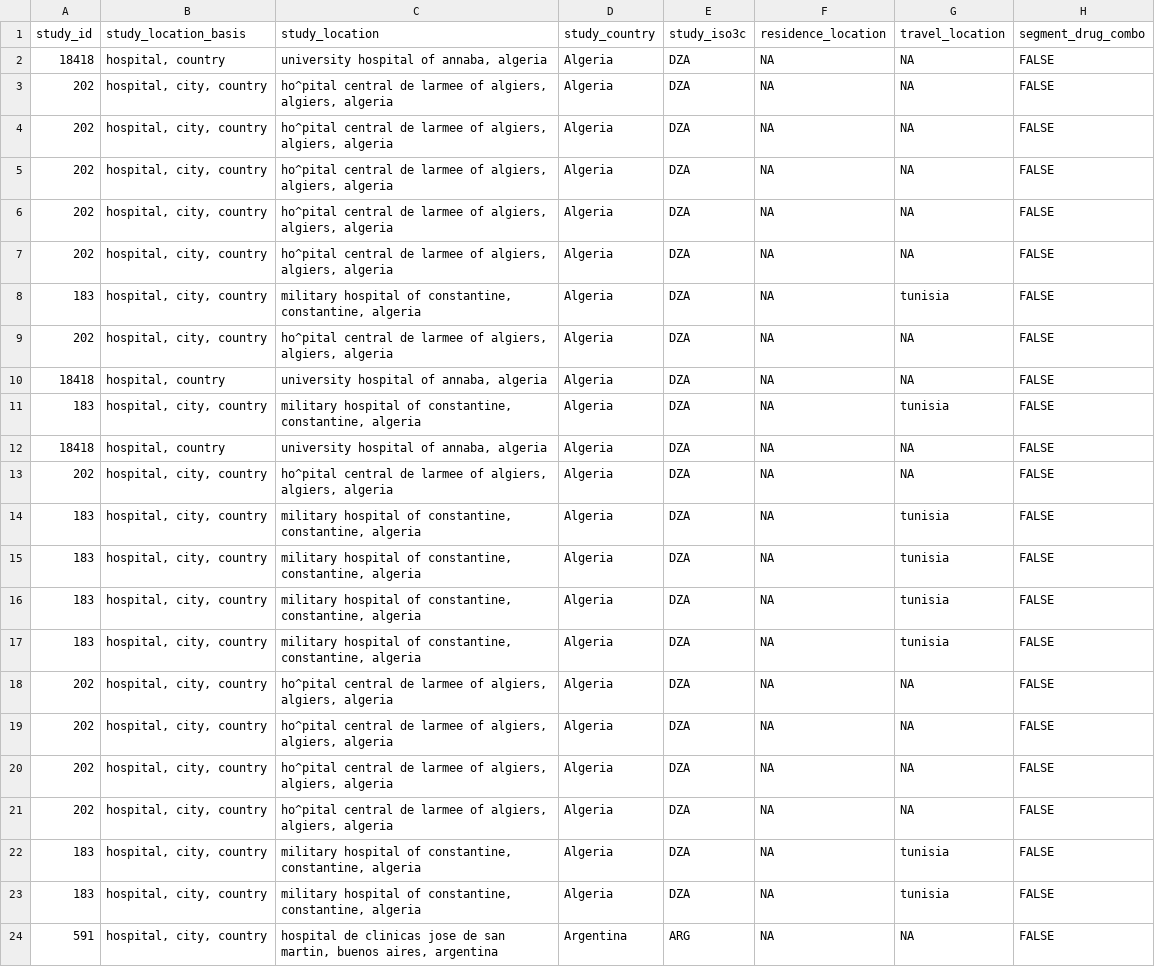
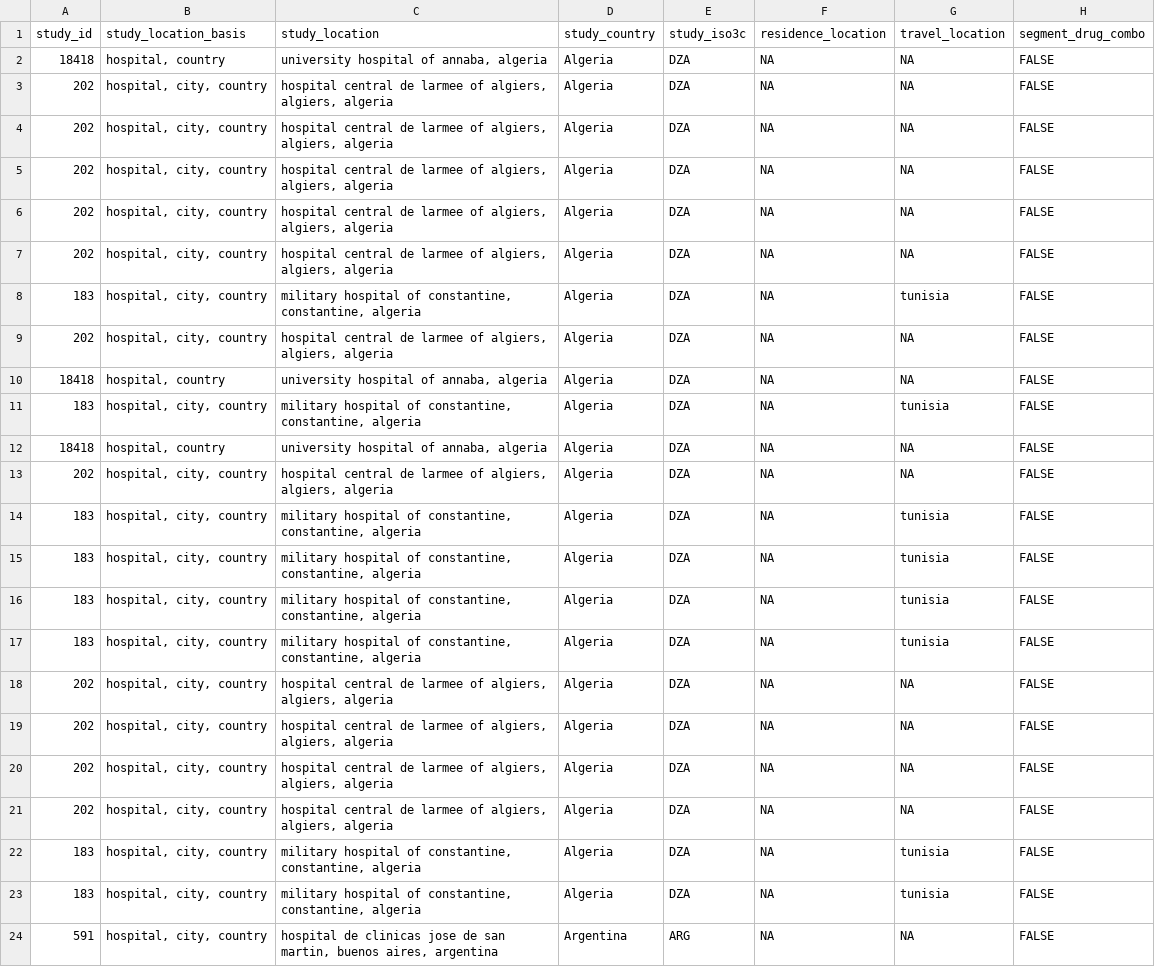
Before and after one commit to ecohealthalliance/amr-db, a CSV file: data-processed/events-db.csv, drawn as a sheet; only a part is shown; the diff names each change by its address in the sheet, - before the commit and + after, or states it on an @@ line.

```diff
--- a/data-processed/events-db.csv
+++ b/data-processed/events-db.csv
-C3:C7 (study_location): ho^pital central de…
+C3:C7 (study_location): hospital central de…
-C9 (study_location): ho^pital central de…
+C9 (study_location): hospital central de…
-C13 (study_location): ho^pital central de…
+C13 (study_location): hospital central de…
-C18:C21 (study_location): ho^pital central de…
+C18:C21 (study_location): hospital central de…
```
Also changed, not shown: data-processed/geocode-locations-complete.csv, data-processed/locations.csv, 1 other file.
